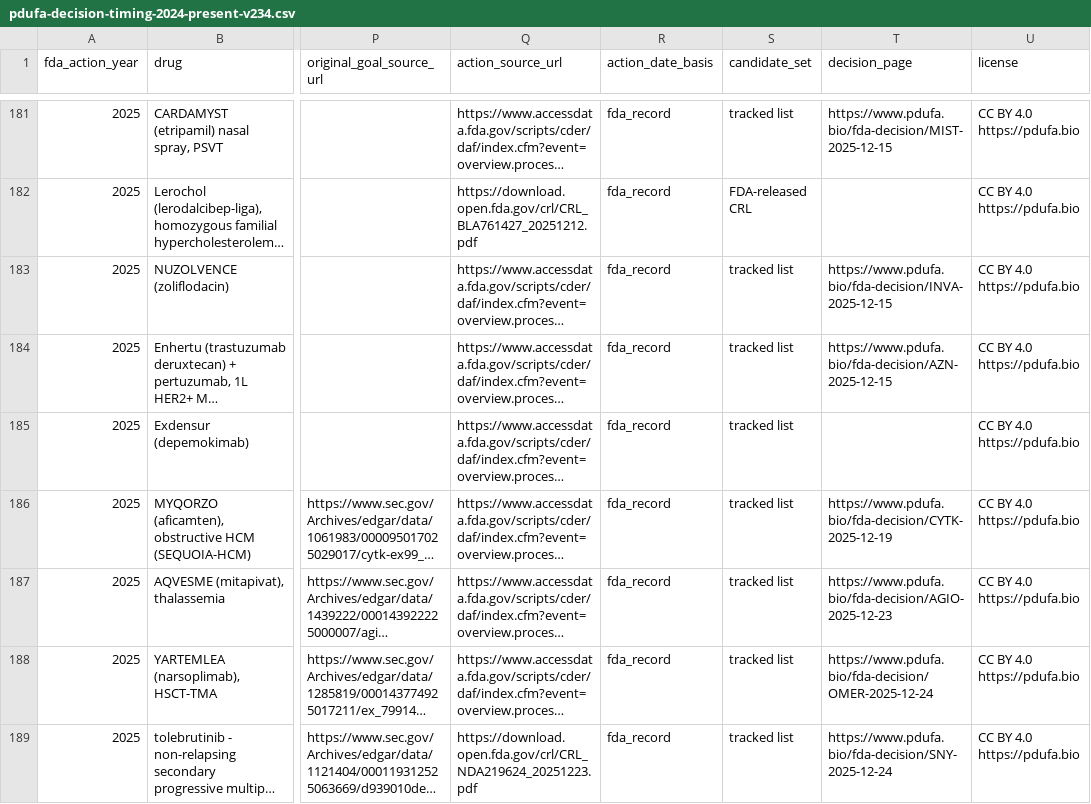
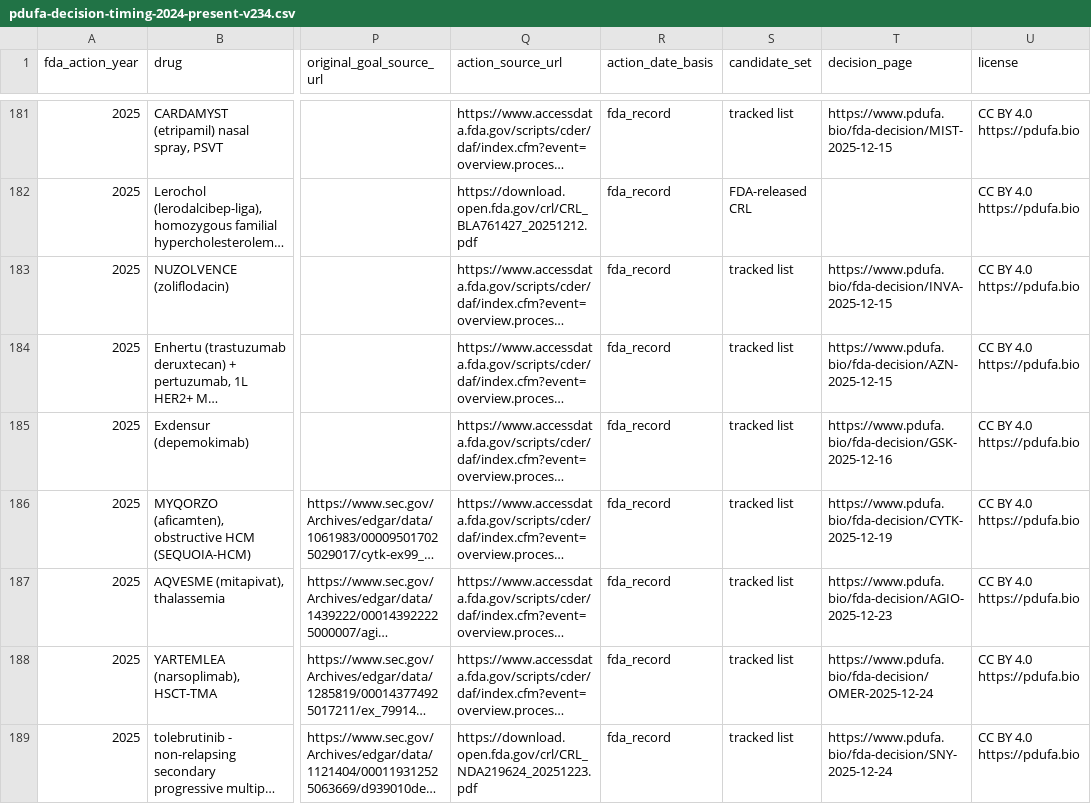
Before and after one commit to rockyshoals-lgtm/pdufa-bio, a CSV file: pdufa_site_src/research/fda-decision-timing/since-2024/pdufa-decision-timing-2024-present-v234.csv, drawn as a sheet; only a part is shown, gaps mark what is left out; long unchanged cells end in …; the diff names each change by its address in the sheet, - before the commit and + after, or states it on an @@ line.

```diff
--- a/pdufa_site_src/research/fda-decision-timing/since-2024/pdufa-decision-timing-2024-present-v234.csv
+++ b/pdufa_site_src/research/fda-decision-timing/since-2024/pdufa-decision-timing-2024-present-v234.csv
-T185 (decision_page): (empty)
+T185 (decision_page): https://www.pdufa.bio/fda-decision/GSK-2025-12-16
```
Also changed, not shown: pdufa_site_src/research/fda-decision-timing/since-2024/pdufa-decision-timing-2024-present.csv, 5 other files.
